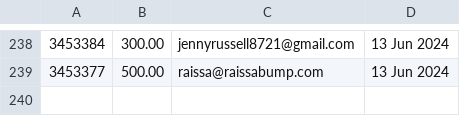
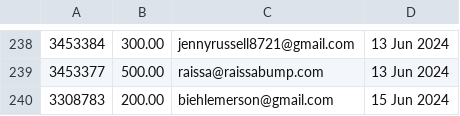
Before and after one commit to required777/TD-Testing-ffcsa_scripts, a CSV file: localline/data/order_data_PRODUCTION_fail.csv, drawn as a sheet; only a part is shown, gaps mark what is left out; the diff names each change by its address in the sheet, - before the commit and + after, or states it on an @@ line.

Commit message:
Update data files

```diff
--- a/localline/data/order_data_PRODUCTION_fail.csv
+++ b/localline/data/order_data_PRODUCTION_fail.csv
+row 240: 3308783 | 200.00 | biehlemerson@gmail.com | 15 Jun 2024
```
